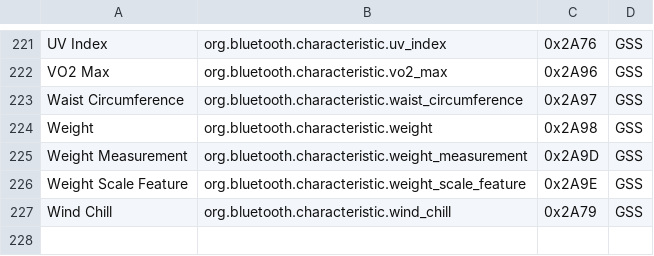
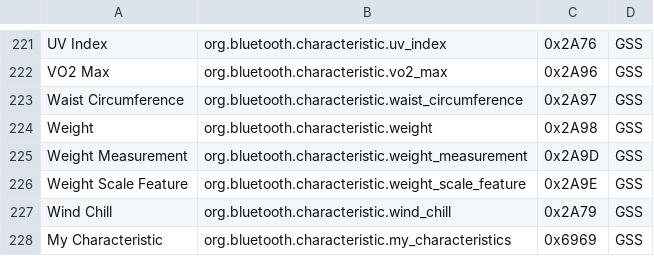
Before and after one commit to ethmth/bluez-gatt-server, a CSV file: characteristics.csv, drawn as a sheet; only a part is shown, gaps mark what is left out.

Commit message:
Added custom characteristics

```diff
--- a/characteristics.csv
+++ b/characteristics.csv
@@ -227 +227,2 @@ Weight Scale Feature	org.bluetooth.characteristic.weight_scale_feature	0x2A9E	GS
 Wind Chill	org.bluetooth.characteristic.wind_chill	0x2A79	GSS
+My Characteristic	org.bluetooth.characteristic.my_characteristics	0x6969	GSS
```
Also changed, not shown: 2 other files.
